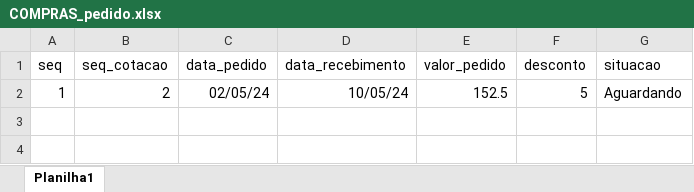
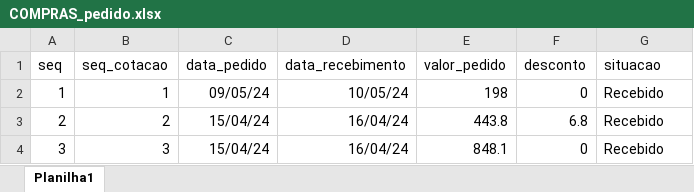
Before and after one commit to michaeltjunior/sevenBI, an Excel workbook: COMPRAS_pedido.xlsx, sheet Planilha1, drawn as a sheet; values as stored, in another font and other column widths than the file's, no borders; the diff names each change by its address in the sheet, - before the commit and + after, or states it on an @@ line.

```diff
--- a/COMPRAS_pedido.xlsx (sheet Planilha1)
+++ b/COMPRAS_pedido.xlsx (sheet Planilha1)
-B2 (seq_cotacao): 2
+B2 (seq_cotacao): 1
-C2 (data_pedido): 02/05/24
+C2 (data_pedido): 09/05/24
-E2 (valor_pedido): 152.5
+E2 (valor_pedido): 198
-F2 (desconto): 5
+F2 (desconto): 0
-G2 (situacao): Aguardando
+G2 (situacao): Recebido
+row 3: 2 | 2 | 15/04/24 | 16/04/24 | 443.8 | 6.8 | Recebido
+row 4: 3 | 3 | 15/04/24 | 16/04/24 | 848.1 | 0 | Recebido
```
Also changed, not shown: COMPRAS_cotacao.xlsx, COMPRAS_itens_cotacao.xlsx, 3 other files.
